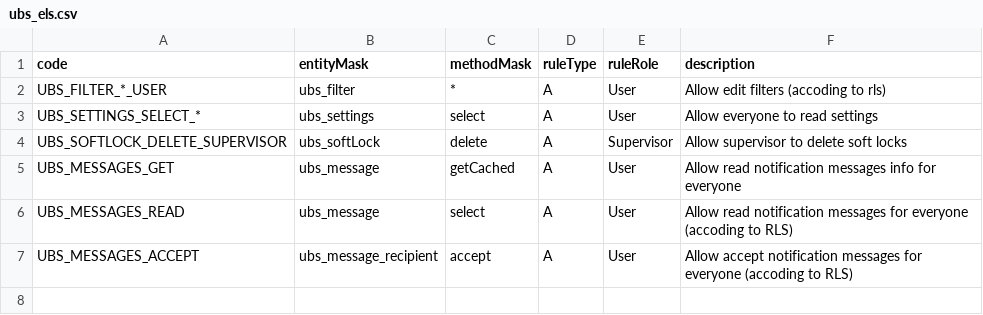
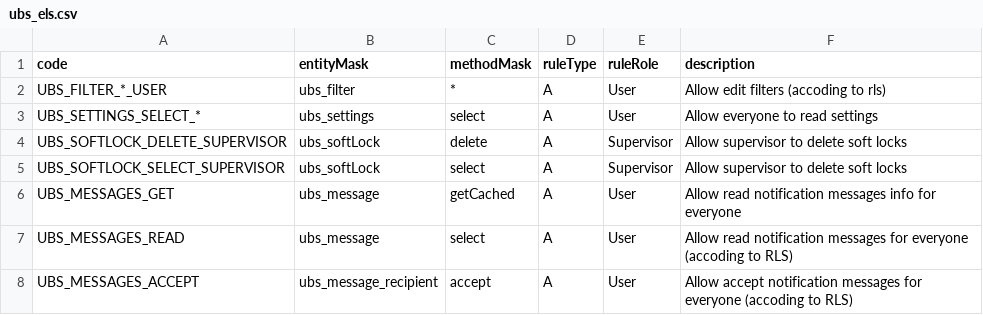
Before and after one commit to AgnitumuS/ubjs, a CSV file: packages/ubs/_initialData/ubs_els.csv, drawn as a sheet; the diff names each change by its address in the sheet, - before the commit and + after, or states it on an @@ line.

Commit message:
navshortcuts access rights initialization for Supervisor role

```diff
--- a/packages/ubs/_initialData/ubs_els.csv
+++ b/packages/ubs/_initialData/ubs_els.csv
+row 5: UBS_SOFTLOCK_SELECT_SUPERVISOR | ubs_softLock | select | A | Supervisor | Allow supervisor to delete soft locks
```
Also changed, not shown: 7 other files.
